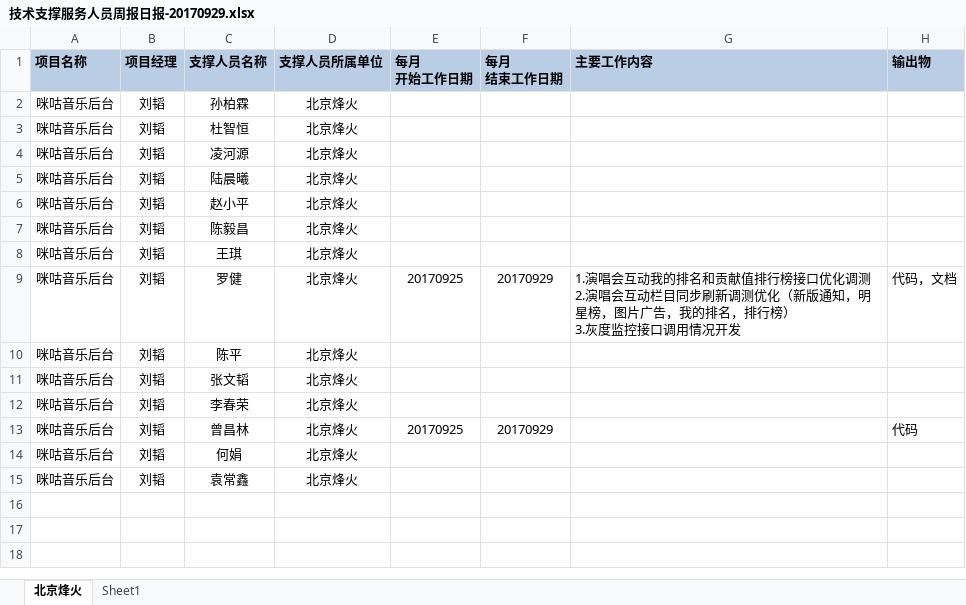
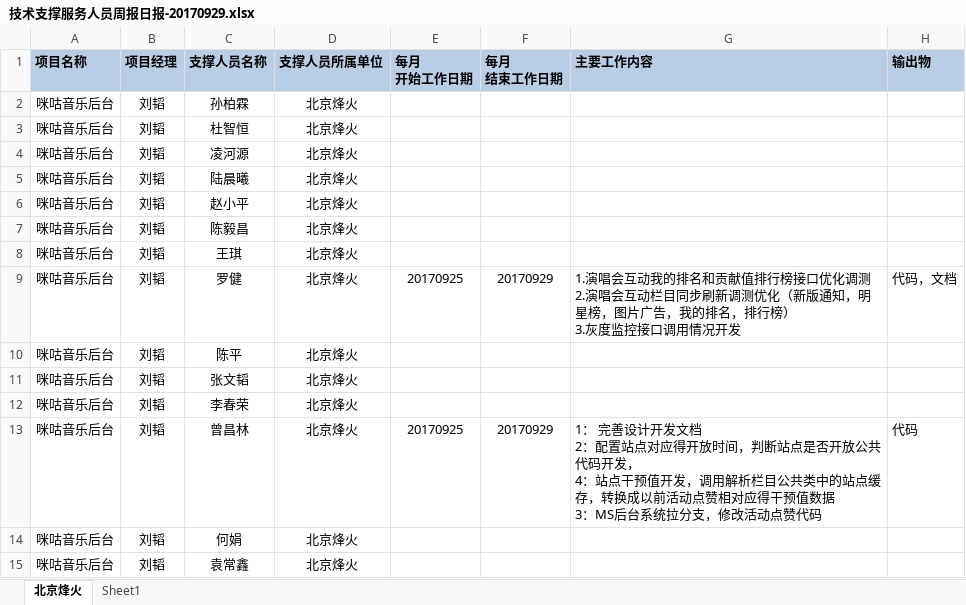
Before and after one commit to just-forking/weekReport, an Excel workbook: 20170929周报/技术支撑服务人员周报日报-20170929.xlsx, sheet 北京烽火, drawn as a sheet; values as stored, in another font and other column widths than the file's, no borders; ↵ is a line break in a cell; the diff names each change by its address in the sheet, - before the commit and + after, or states it on an @@ line.

Commit message:
周报
周报

```diff
--- a/20170929周报/技术支撑服务人员周报日报-20170929.xlsx (sheet 北京烽火)
+++ b/20170929周报/技术支撑服务人员周报日报-20170929.xlsx (sheet 北京烽火)
-G13 (主要工作内容): (empty)
+G13 (主要工作内容): 1： 完善设计开发文档 ↵ 2：配置站点对应得开放时间，判断站点是否开放公共代码开发， ↵ 4：站点干预值开发，调用解析栏目公共类中的站点缓存，转换成以前活动点赞相对应得干预值数据 ↵ 3：MS后台系统拉分支，修改活动点赞代码
```
